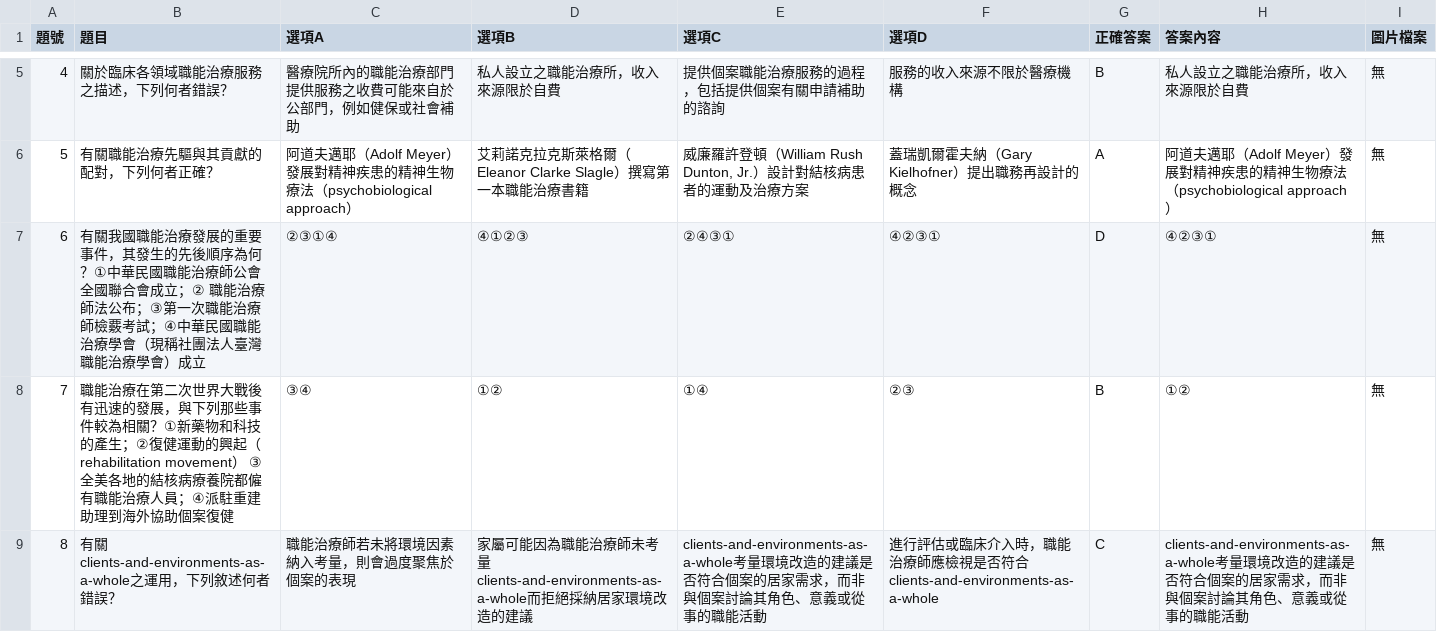
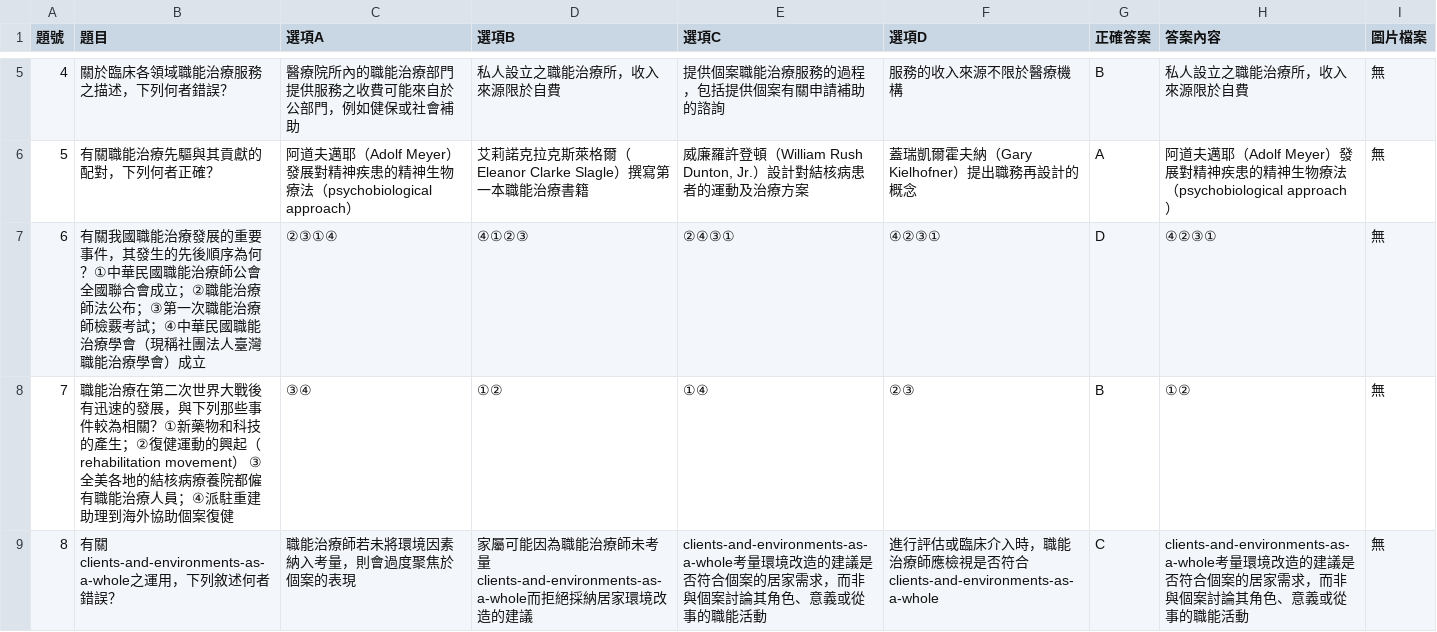
Before and after one commit to clive520/ot-exam-review, a CSV file: csv/115_0801_最終.csv, drawn as a sheet; only a part is shown, gaps mark what is left out.

```diff
--- a/csv/115_0801_最終.csv
+++ b/csv/115_0801_最終.csv
@@ -6,3 +6,3 @@
 5,有關職能治療先驅與其貢獻的配對，下列何者正確？,阿道夫邁耶（Adolf Meyer）發展對精神疾患的精神生物療法（psychobiological approach）,艾莉諾克拉克斯萊格爾（Eleanor Clarke Slagle）撰寫第一本職能治療書籍,"威廉羅許登頓（William Rush Dunton, Jr.）設計對結核病患者的運動及治療方案",蓋瑞凱爾霍夫納（Gary Kielhofner）提出職務再設計的概念,A,阿道夫邁耶（Adolf Meyer）發展對精神疾患的精神生物療法（psychobiological approach）,無
-6,有關我國職能治療發展的重要事件，其發生的先後順序為何？①中華民國職能治療師公會全國聯合會成立；② 職能治療師法公布；③第一次職能治療師檢覈考試；④中華民國職能治療學會（現稱社團法人臺灣職能治療學會）成立,②③①④,④①②③,②④③①,④②③①,D,④②③①,無
+6,有關我國職能治療發展的重要事件，其發生的先後順序為何？①中華民國職能治療師公會全國聯合會成立；②職能治療師法公布；③第一次職能治療師檢覈考試；④中華民國職能治療學會（現稱社團法人臺灣職能治療學會）成立,②③①④,④①②③,②④③①,④②③①,D,④②③①,無
 7,職能治療在第二次世界大戰後有迅速的發展，與下列那些事件較為相關？①新藥物和科技的產生；②復健運動的興起（rehabilitation movement） ③全美各地的結核病療養院都僱有職能治療人員；④派駐重建助理到海外協助個案復健,③④,①②,①④,②③,B,①②,無
```
Also changed, not shown: csv/115_0802_最終.csv, csv/115_0803_最終.csv, 3 other files.
